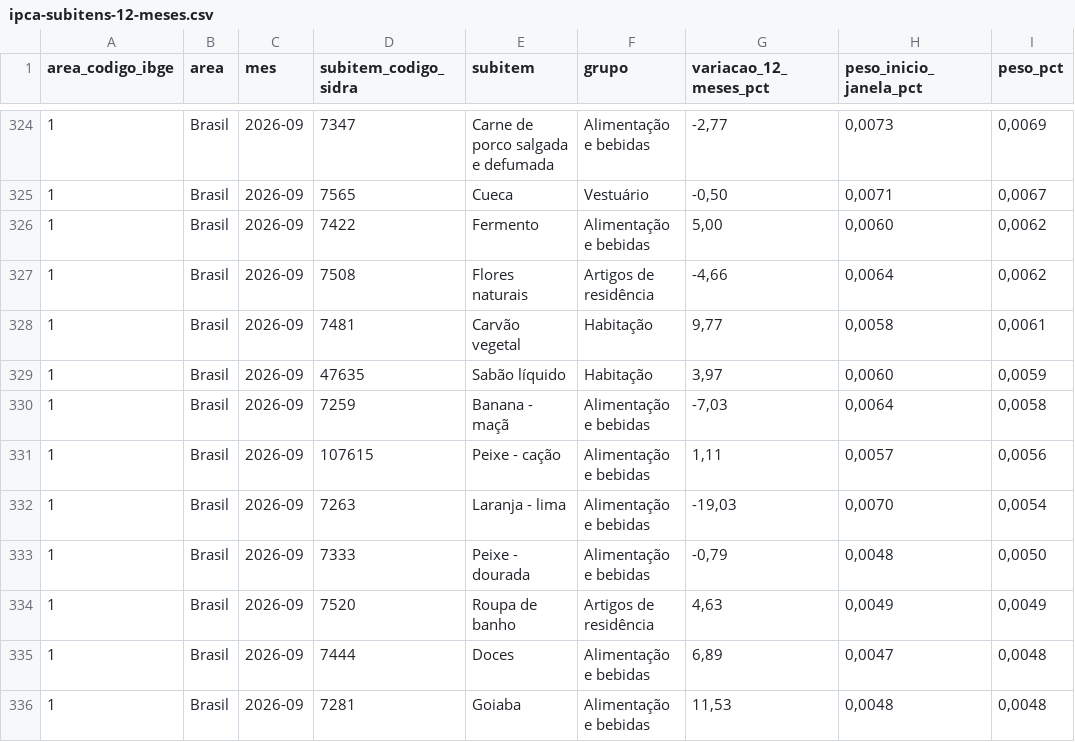
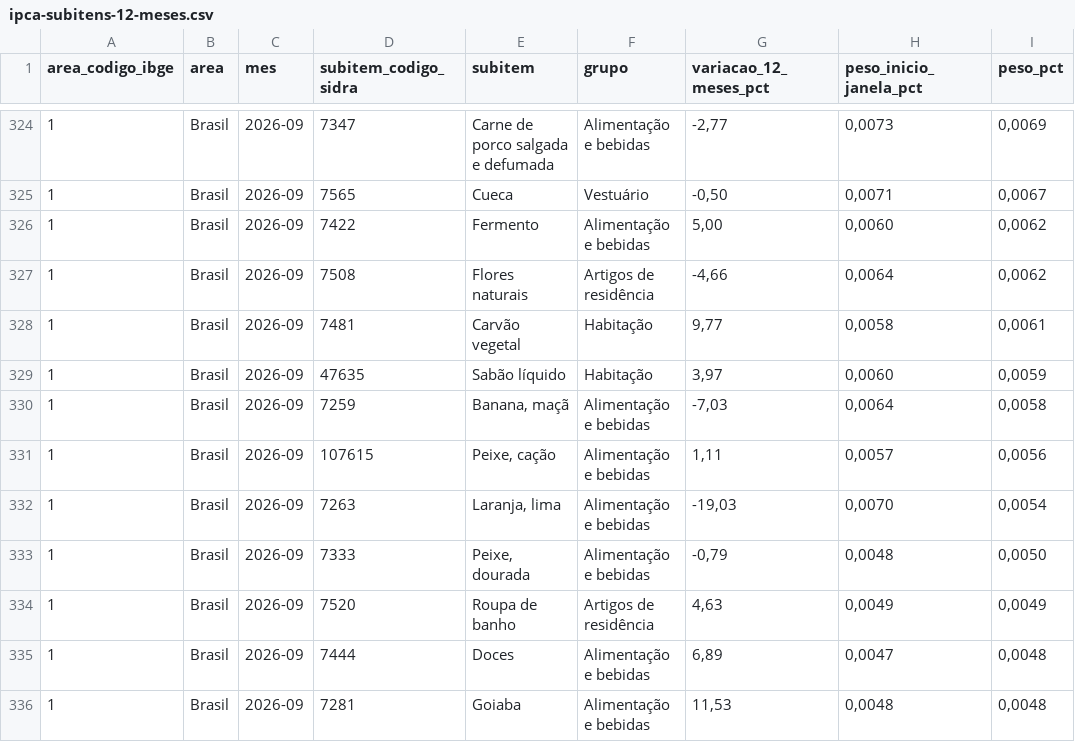
Before and after one commit to genarolins1975/scrutiniums, a CSV file: public/inflacao/series/ipca-subitens-12-meses.csv, drawn as a sheet; only a part is shown, gaps mark what is left out; the diff covers the shown part only; the diff names each change by its address in the sheet, - before the commit and + after, or states it on an @@ line.

```diff
--- a/public/inflacao/series/ipca-subitens-12-meses.csv
+++ b/public/inflacao/series/ipca-subitens-12-meses.csv
-E330 (subitem): Banana - maçã
+E330 (subitem): Banana, maçã
-E331 (subitem): Peixe - cação
+E331 (subitem): Peixe, cação
-E332 (subitem): Laranja - lima
+E332 (subitem): Laranja, lima
-E333 (subitem): Peixe - dourada
+E333 (subitem): Peixe, dourada
```
Also changed, not shown: 144 edited cells elsewhere in this file, 36 other files.
